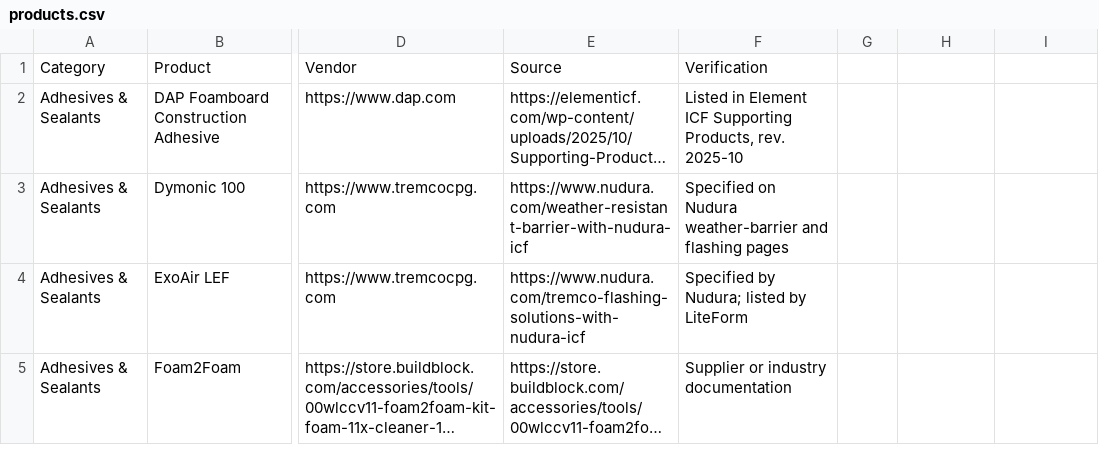
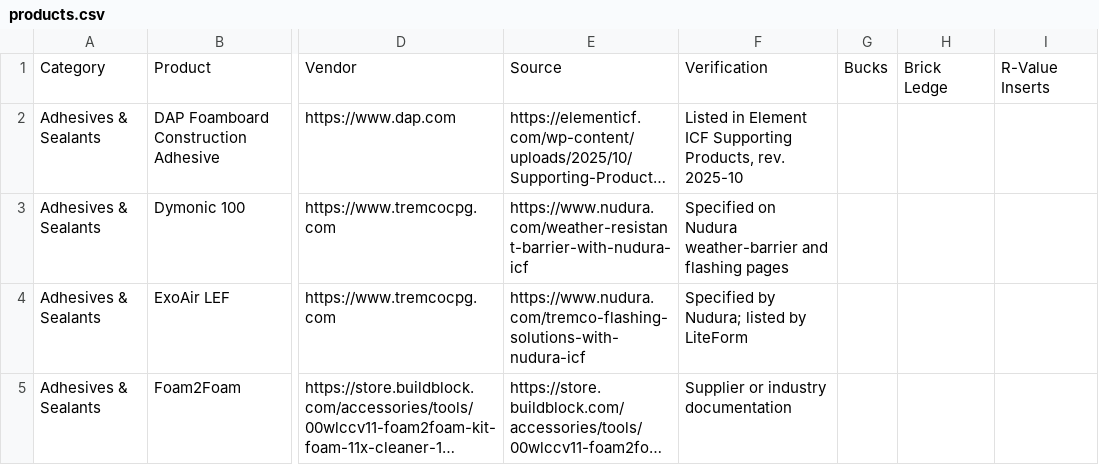
Before and after one commit to cmc0619/icf-product-guide-2026, a CSV file: products.csv, drawn as a sheet; only a part is shown, gaps mark what is left out; long unchanged cells end in …; the diff covers the shown part only; the diff names each change by its address in the sheet, - before the commit and + after, or states it on an @@ line.

```diff
--- a/products.csv
+++ b/products.csv
-G1: (empty)
+G1: Bucks
-H1: (empty)
+H1: Brick Ledge
-I1: (empty)
+I1: R-Value Inserts
```
Also changed, not shown: 17 removed rows and 19 edited cells elsewhere in this file, 3 other files.
